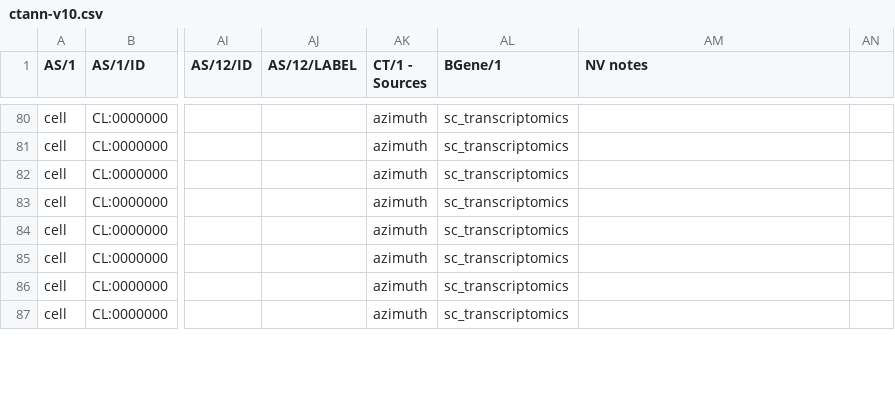
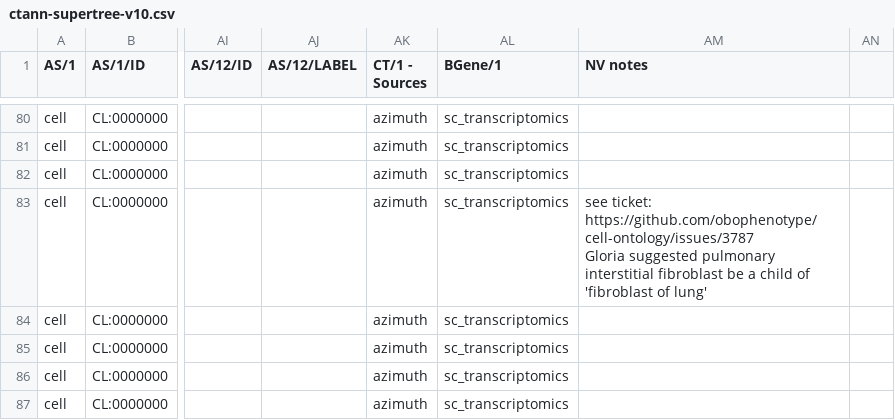
Before and after one commit to cns-iu/lung-azimuth-comparison, a CSV file: data/ctann-supertree-v10.csv (was data/ctann-v10.csv), drawn as a sheet; only a part is shown, gaps mark what is left out; ↵ is a line break in a cell; the diff covers the shown part only; the diff names each change by its address in the sheet, - before the commit and + after, or states it on an @@ line.

```diff
--- a/data/ctann-v10.csv
+++ b/data/ctann-supertree-v10.csv
-AM83 (NV notes): (empty)
+AM83 (NV notes): see ticket: https://github.com/obophenotype/cell-ontology/issues/3787 ↵ Gloria suggested pulmonary interstitial fibroblast be a child of 'fibroblast of lung'
```
Also changed, not shown: 146 edited cells elsewhere in this file, 20 other files.
